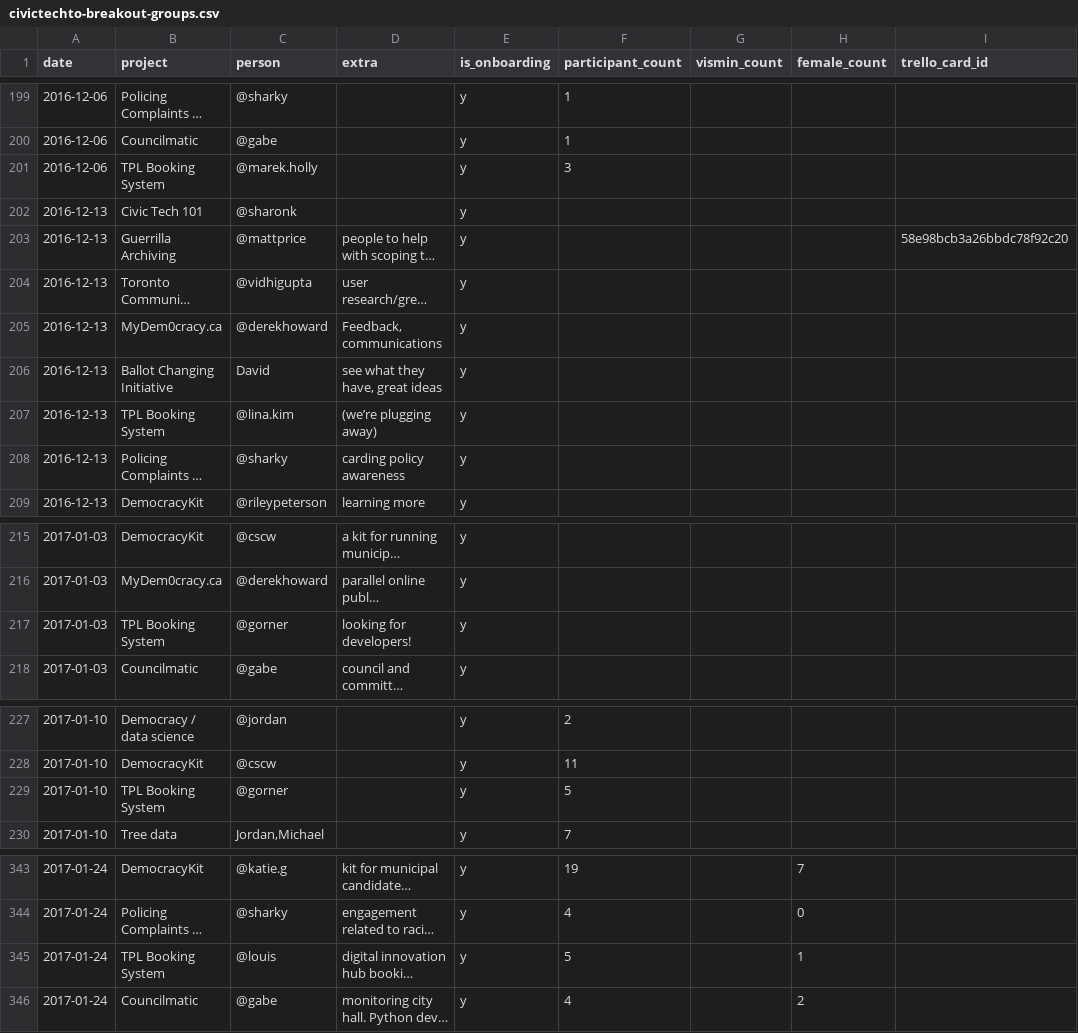
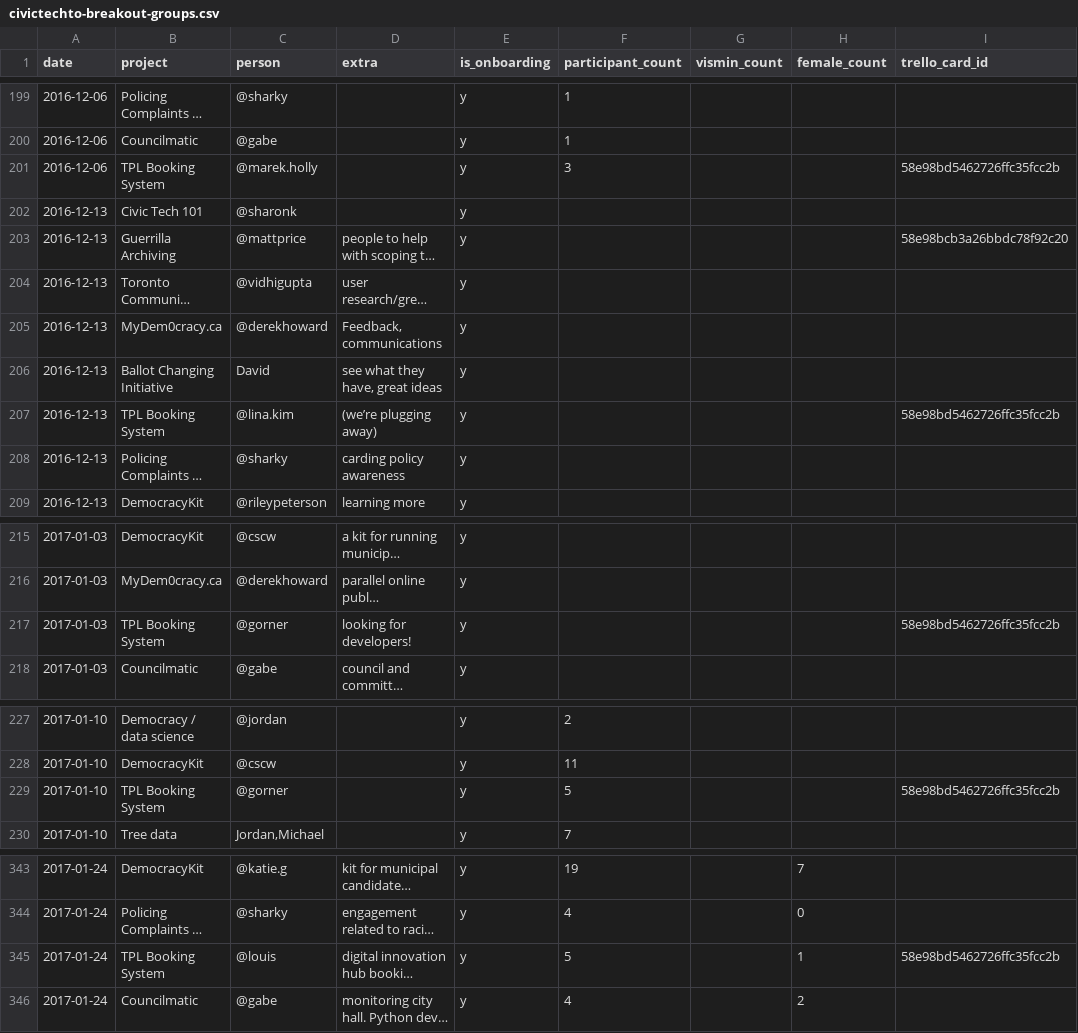
Before and after one commit to CivicTechTO/dataset-civictechto-breakout-groups, a CSV file: data/civictechto-breakout-groups.csv, drawn as a sheet; only a part is shown, gaps mark what is left out; long unchanged cells end in …; the diff covers the shown part only; the diff names each change by its address in the sheet, - before the commit and + after, or states it on an @@ line.

```diff
--- a/data/civictechto-breakout-groups.csv
+++ b/data/civictechto-breakout-groups.csv
-I201 (trello_card_id): (empty)
+I201 (trello_card_id): 58e98bd5462726ffc35fcc2b
-I207 (trello_card_id): (empty)
+I207 (trello_card_id): 58e98bd5462726ffc35fcc2b
-I217 (trello_card_id): (empty)
+I217 (trello_card_id): 58e98bd5462726ffc35fcc2b
-I229 (trello_card_id): (empty)
+I229 (trello_card_id): 58e98bd5462726ffc35fcc2b
-I345 (trello_card_id): (empty)
+I345 (trello_card_id): 58e98bd5462726ffc35fcc2b
```
Also changed, not shown: 9 edited cells elsewhere in this file.
